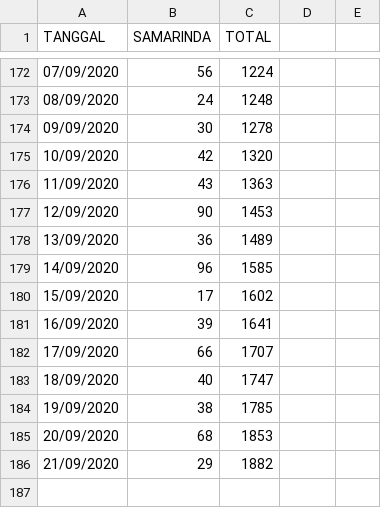
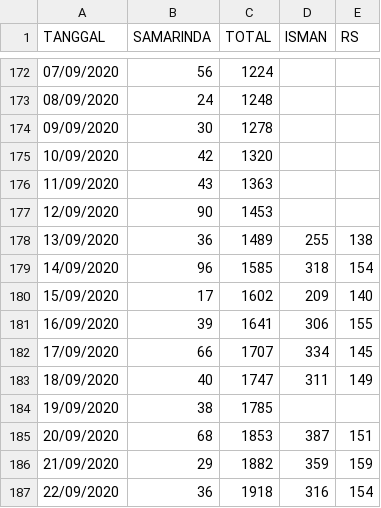
Before and after one commit to medianakbar/covid19kaltim, a CSV file: KALTIM/CORONA_INDONESIA - SAMARINDA.csv, drawn as a sheet; only a part is shown, gaps mark what is left out; the diff names each change by its address in the sheet, - before the commit and + after, or states it on an @@ line.

```diff
--- a/KALTIM/CORONA_INDONESIA - SAMARINDA.csv
+++ b/KALTIM/CORONA_INDONESIA - SAMARINDA.csv
-D1: (empty)
+D1: ISMAN
-E1: (empty)
+E1: RS
-D178 (ISMAN): (empty)
+D178 (ISMAN): 255
-E178 (RS): (empty)
+E178 (RS): 138
-D179 (ISMAN): (empty)
+D179 (ISMAN): 318
-E179 (RS): (empty)
+E179 (RS): 154
-D180 (ISMAN): (empty)
+D180 (ISMAN): 209
-E180 (RS): (empty)
+E180 (RS): 140
-D181 (ISMAN): (empty)
+D181 (ISMAN): 306
-E181 (RS): (empty)
+E181 (RS): 155
-D182 (ISMAN): (empty)
+D182 (ISMAN): 334
-E182 (RS): (empty)
+E182 (RS): 145
-D183 (ISMAN): (empty)
+D183 (ISMAN): 311
-E183 (RS): (empty)
+E183 (RS): 149
-D185 (ISMAN): (empty)
+D185 (ISMAN): 387
-E185 (RS): (empty)
+E185 (RS): 151
-D186 (ISMAN): (empty)
+D186 (ISMAN): 359
-E186 (RS): (empty)
+E186 (RS): 159
+row 187: 22/09/2020 | 36 | 1918 | 316 | 154
```
Also changed, not shown: KALTIM/CORONA_INDONESIA - DATAFIN.csv, KALTIM/CORONA_INDONESIA - HEATMAP_KALTIM.csv, 3 other files.
